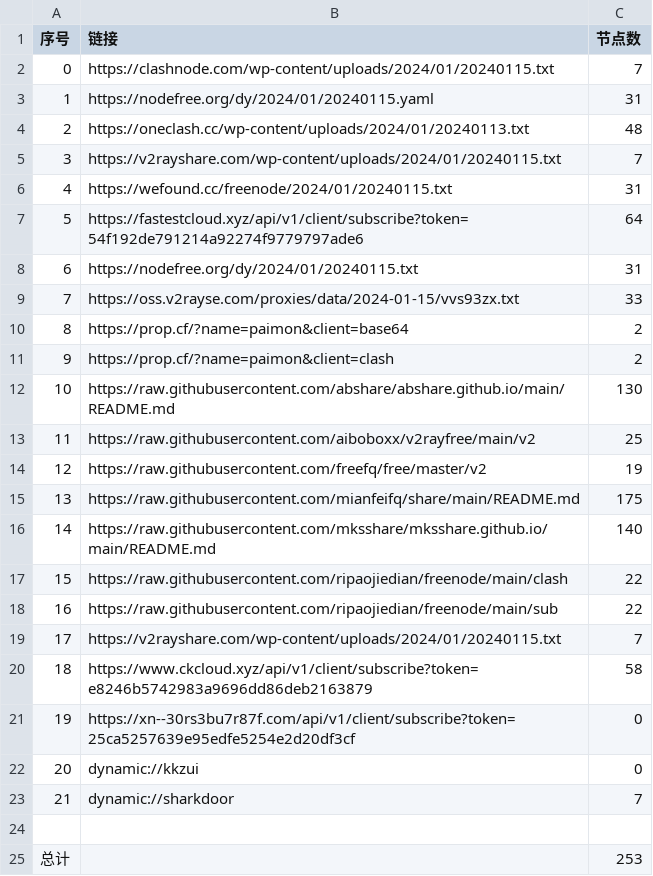
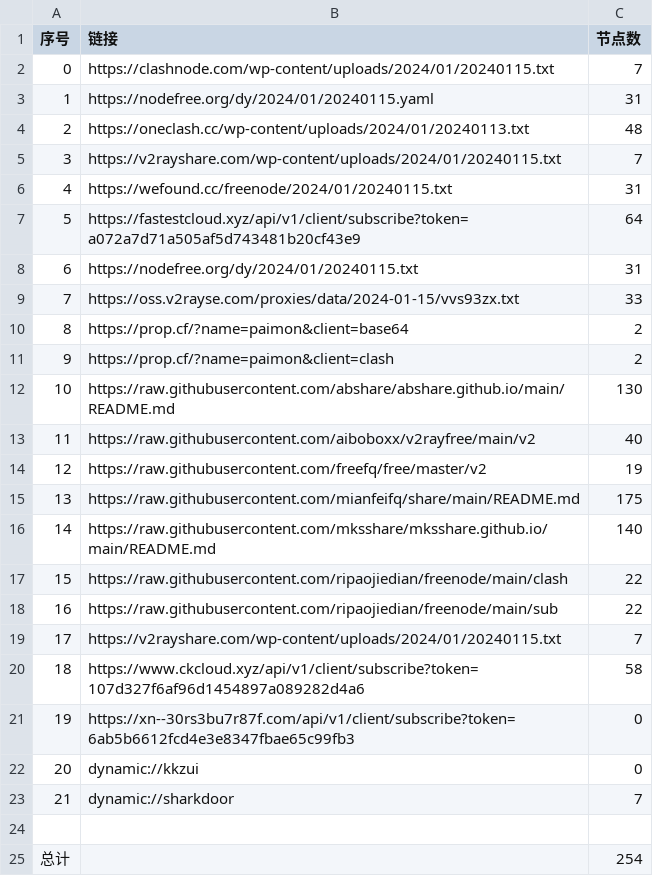
Before and after one commit to yaney01/NoMoreWalls, a CSV file: list_result.csv, drawn as a sheet.

```diff
--- a/list_result.csv
+++ b/list_result.csv
@@ -6,3 +6,3 @@
 4,https://wefound.cc/freenode/2024/01/20240115.txt,31
-5,https://fastestcloud.xyz/api/v1/client/subscribe?token=54f192de791214a92274f9779797ade6,64
+5,https://fastestcloud.xyz/api/v1/client/subscribe?token=a072a7d71a505af5d743481b20cf43e9,64
 6,https://nodefree.org/dy/2024/01/20240115.txt,31
@@ -12,3 +12,3 @@
 10,https://raw.githubusercontent.com/abshare/abshare.github.io/main/README.md,130
-11,https://raw.githubusercontent.com/aiboboxx/v2rayfree/main/v2,25
+11,https://raw.githubusercontent.com/aiboboxx/v2rayfree/main/v2,40
 12,https://raw.githubusercontent.com/freefq/free/master/v2,19
@@ -19,4 +19,4 @@
 17,https://v2rayshare.com/wp-content/uploads/2024/01/20240115.txt,7
-18,https://www.ckcloud.xyz/api/v1/client/subscribe?token=e8246b5742983a9696dd86deb2163879,58
-19,https://xn--30rs3bu7r87f.com/api/v1/client/subscribe?token=25ca5257639e95edfe5254e2d20df3cf,0
+18,https://www.ckcloud.xyz/api/v1/client/subscribe?token=107d327f6af96d1454897a089282d4a6,58
+19,https://xn--30rs3bu7r87f.com/api/v1/client/subscribe?token=6ab5b6612fcd4e3e8347fbae65c99fb3,0
 20,dynamic://kkzui,0
@@ -24,2 +24,2 @@
 
-总计,,253
+总计,,254
```
Also changed, not shown: 10 other files.
